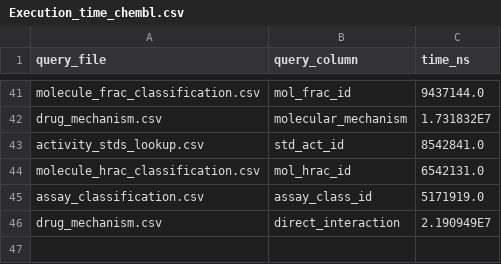
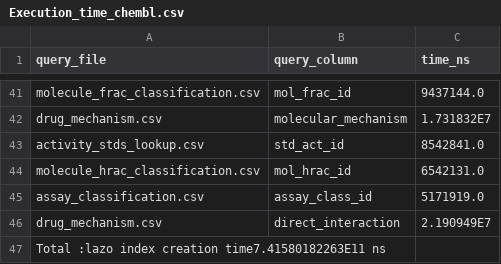
Before and after one commit to sadia-4/SketchJoin, a CSV file: lazo_results/Execution_time_chembl.csv, drawn as a sheet; only a part is shown, gaps mark what is left out.

Commit message:
Update Execution_time_chembl.csv

```diff
--- a/lazo_results/Execution_time_chembl.csv
+++ b/lazo_results/Execution_time_chembl.csv
@@ -46 +46,2 @@ assay_classification.csv,assay_class_id,5171919.0
 drug_mechanism.csv,direct_interaction,2.190949E7
+Total :lazo index creation time7.41580182263E11 ns
```
